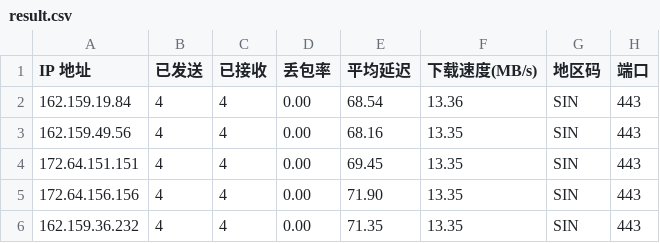
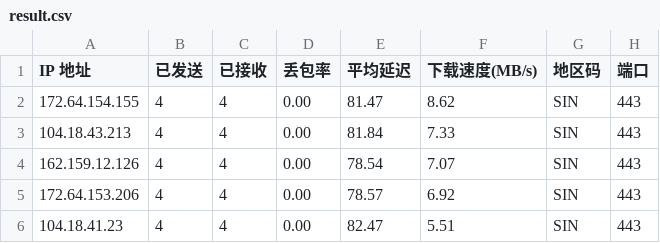
Before and after one commit to xm0786114-bot/cf-speedtest-data, a CSV file: result.csv, drawn as a sheet.

Commit message:
Auto update CSV: 2026-07-02 00:45:00

```diff
--- a/result.csv
+++ b/result.csv
@@ -1,6 +1,6 @@
 IP 地址,已发送,已接收,丢包率,平均延迟,下载速度(MB/s),地区码,端口
-162.159.19.84,4,4,0.00,68.54,13.36,SIN,443
-162.159.49.56,4,4,0.00,68.16,13.35,SIN,443
-172.64.151.151,4,4,0.00,69.45,13.35,SIN,443
-172.64.156.156,4,4,0.00,71.90,13.35,SIN,443
-162.159.36.232,4,4,0.00,71.35,13.35,SIN,443
+172.64.154.155,4,4,0.00,81.47,8.62,SIN,443
+104.18.43.213,4,4,0.00,81.84,7.33,SIN,443
+162.159.12.126,4,4,0.00,78.54,7.07,SIN,443
+172.64.153.206,4,4,0.00,78.57,6.92,SIN,443
+104.18.41.23,4,4,0.00,82.47,5.51,SIN,443
```
